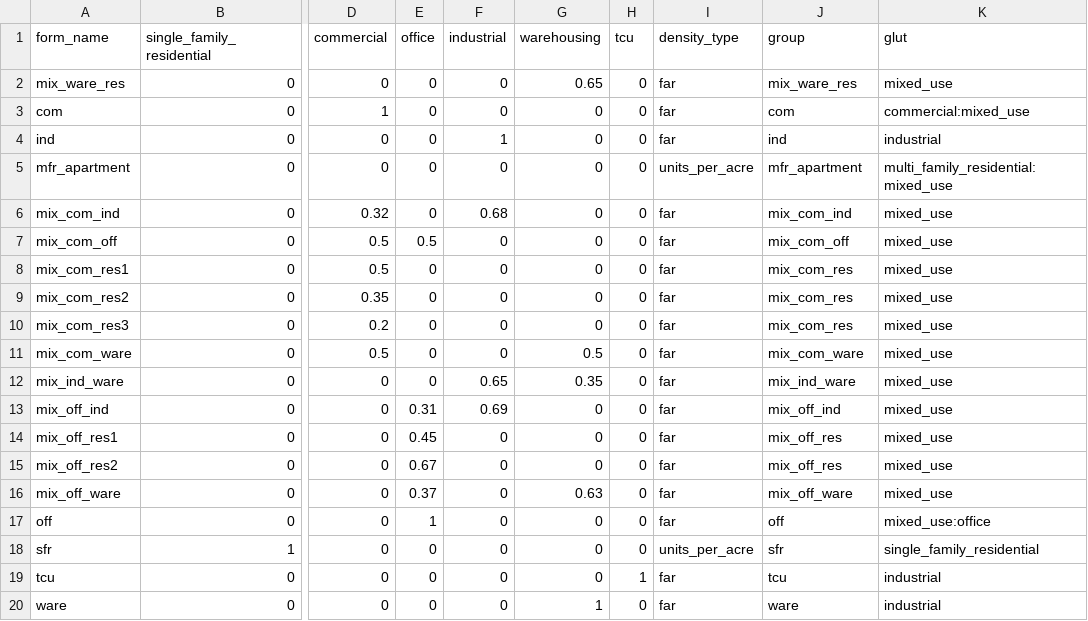
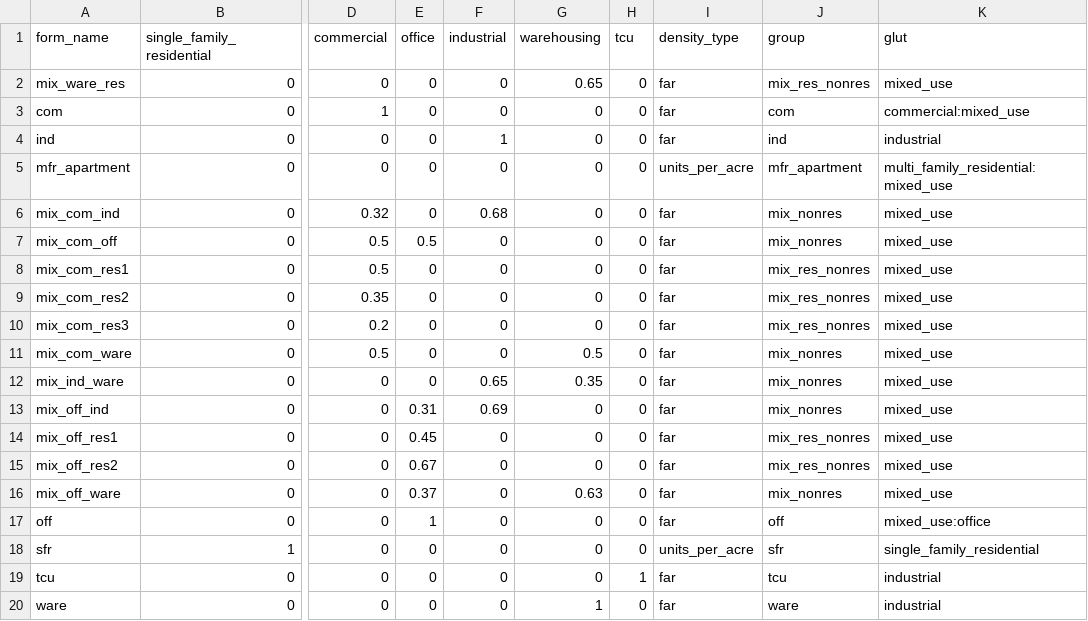
Before and after one commit to psrc/urbansim2, a CSV file: data/forms.csv, drawn as a sheet; only a part is shown, gaps mark what is left out; the diff names each change by its address in the sheet, - before the commit and + after, or states it on an @@ line.

Commit message:
reduced number of groups in forms; proposal weights normalized

```diff
--- a/data/forms.csv
+++ b/data/forms.csv
-J2 (group): mix_ware_res
+J2 (group): mix_res_nonres
-J6 (group): mix_com_ind
+J6 (group): mix_nonres
-J7 (group): mix_com_off
+J7 (group): mix_nonres
-J8:J10 (group): mix_com_res
+J8:J10 (group): mix_res_nonres
-J11 (group): mix_com_ware
+J11 (group): mix_nonres
-J12 (group): mix_ind_ware
+J12 (group): mix_nonres
-J13 (group): mix_off_ind
+J13 (group): mix_nonres
-J14:J15 (group): mix_off_res
+J14:J15 (group): mix_res_nonres
-J16 (group): mix_off_ware
+J16 (group): mix_nonres
```
Also changed, not shown: 4 other files.
